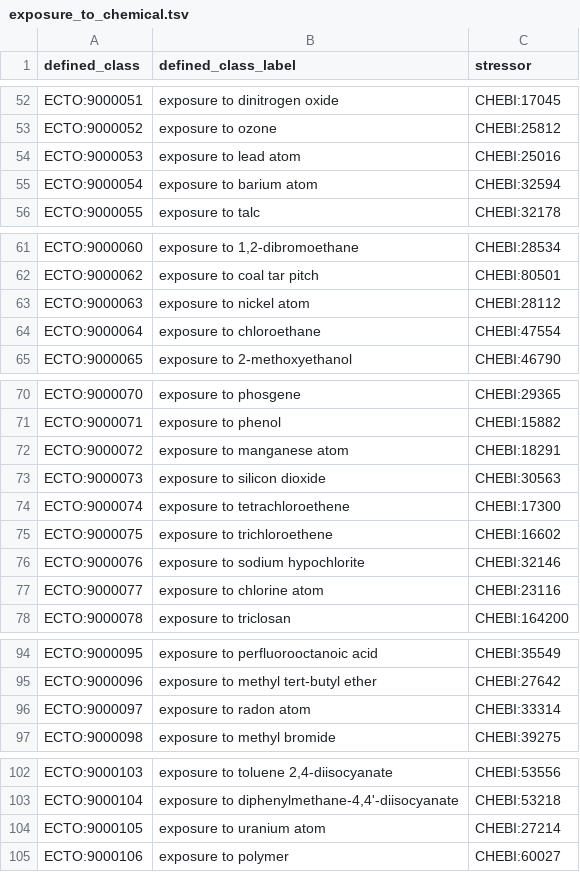
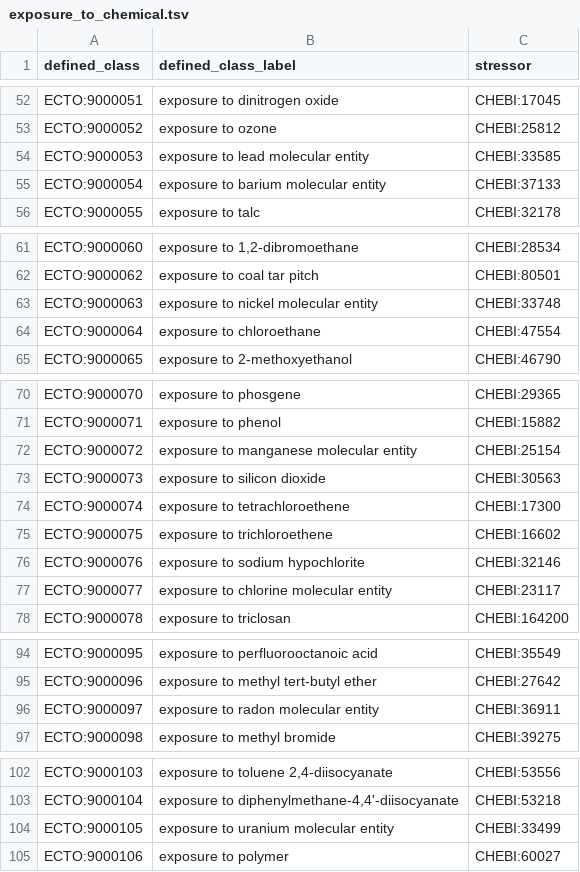
Before and after one commit to EnvironmentOntology/environmental-exposure-ontology, a TSV file: src/patterns/data/default/exposure_to_chemical.tsv, drawn as a sheet; only a part is shown, gaps mark what is left out; the diff covers the shown part only.

Commit message:
Update exposure_to_chemical.tsv
Altering all exposure to 'X' atom terms to exposure to 'X' molecular entity terms, including changes in CHEBI reference terms. Did not change the ECTO IDs, do we need to?

```diff
--- a/src/patterns/data/default/exposure_to_chemical.tsv
+++ b/src/patterns/data/default/exposure_to_chemical.tsv
@@ -53,4 +53,4 @@ ECTO:9000051	exposure to dinitrogen oxide	CHEBI:17045
 ECTO:9000052	exposure to ozone	CHEBI:25812
-ECTO:9000053	exposure to lead atom	CHEBI:25016
-ECTO:9000054	exposure to barium atom	CHEBI:32594
+ECTO:9000053	exposure to lead molecular entity	CHEBI:33585
+ECTO:9000054	exposure to barium molecular entity	CHEBI:37133
 ECTO:9000055	exposure to talc	CHEBI:32178
@@ -62,3 +62,3 @@ ECTO:9000060	exposure to 1,2-dibromoethane	CHEBI:28534
 ECTO:9000062	exposure to coal tar pitch	CHEBI:80501
-ECTO:9000063	exposure to nickel atom	CHEBI:28112
+ECTO:9000063	exposure to nickel molecular entity	CHEBI:33748
 ECTO:9000064	exposure to chloroethane	CHEBI:47554
@@ -71,3 +71,3 @@ ECTO:9000070	exposure to phosgene	CHEBI:29365
 ECTO:9000071	exposure to phenol	CHEBI:15882
-ECTO:9000072	exposure to manganese atom	CHEBI:18291
+ECTO:9000072	exposure to manganese molecular entity	CHEBI:25154
 ECTO:9000073	exposure to silicon dioxide	CHEBI:30563
@@ -76,3 +76,3 @@ ECTO:9000075	exposure to trichloroethene	CHEBI:16602
 ECTO:9000076	exposure to sodium hypochlorite	CHEBI:32146
-ECTO:9000077	exposure to chlorine atom	CHEBI:23116
+ECTO:9000077	exposure to chlorine molecular entity	CHEBI:23117
 ECTO:9000078	exposure to triclosan	CHEBI:164200
@@ -95,3 +95,3 @@ ECTO:9000095	exposure to perfluorooctanoic acid	CHEBI:35549
 ECTO:9000096	exposure to methyl tert-butyl ether	CHEBI:27642
-ECTO:9000097	exposure to radon atom	CHEBI:33314
+ECTO:9000097	exposure to radon molecular entity	CHEBI:36911
 ECTO:9000098	exposure to methyl bromide	CHEBI:39275
@@ -103,3 +103,3 @@ ECTO:9000103	exposure to toluene 2,4-diisocyanate	CHEBI:53556
 ECTO:9000104	exposure to diphenylmethane-4,4'-diisocyanate	CHEBI:53218
-ECTO:9000105	exposure to uranium atom	CHEBI:27214
+ECTO:9000105	exposure to uranium molecular entity	CHEBI:33499
 ECTO:9000106	exposure to polymer	CHEBI:60027
```
Also changed, not shown: 18 edited cells elsewhere in this file.
